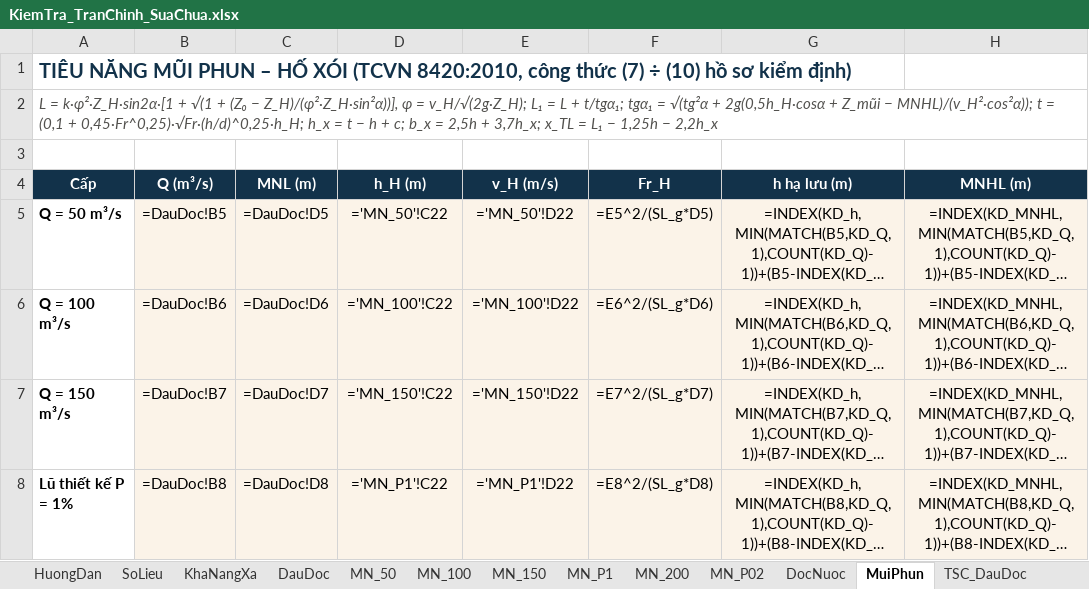
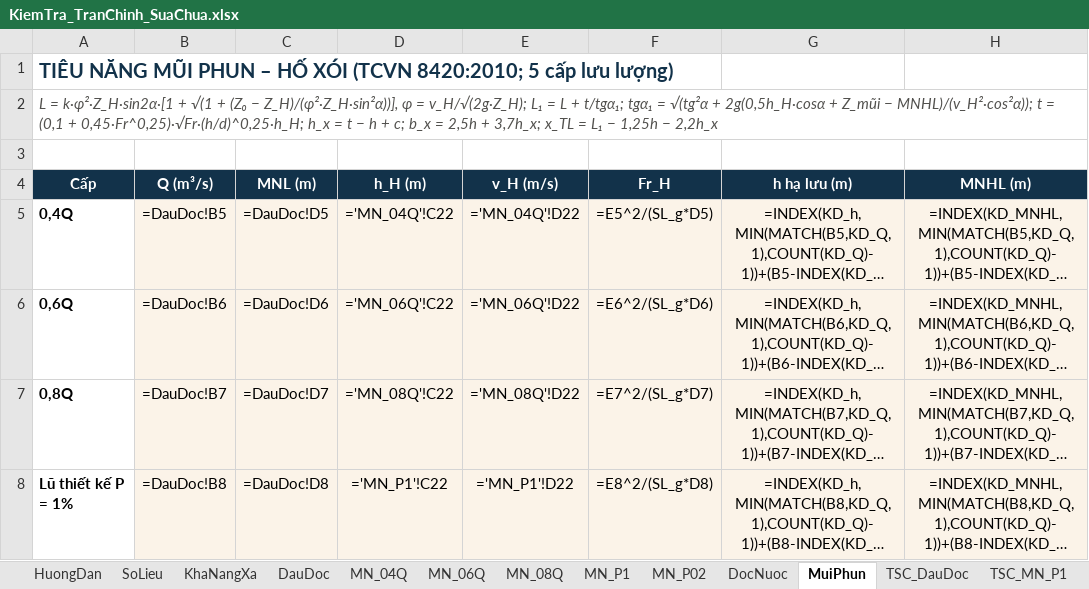
Before and after one commit to ztruongchi76z-wq/5553-6689, an Excel workbook: DATN_HoCaGiay/TAI_VE/KiemTra_TranChinh_SuaChua.xlsx, sheet MuiPhun, drawn as a sheet; only a part is shown; long unchanged cells end in …; values as stored, in another font and other column widths than the file's, no borders; formulas without a stored value are shown as written; charts and pictures not drawn; the diff covers the shown part only; the diff names each change by its address in the sheet, - before the commit and + after, or states it on an @@ line.

```diff
--- a/DATN_HoCaGiay/TAI_VE/KiemTra_TranChinh_SuaChua.xlsx (sheet MuiPhun)
+++ b/DATN_HoCaGiay/TAI_VE/KiemTra_TranChinh_SuaChua.xlsx (sheet MuiPhun)
-sheet tab: MN_50
+sheet tab: MN_04Q
-sheet tab: MN_100
+sheet tab: MN_06Q
-sheet tab: MN_150
+sheet tab: MN_08Q
-sheet tab: MN_200
-A1 (Cấp): …XÓI (TCVN 8420:2010, công thức (7) ÷ (10) hồ sơ kiểm định)
+A1 (Cấp): …XÓI (TCVN 8420:2010; 5 cấp lưu lượng)
-A5 (Cấp): Q = 50 m³/s
+A5 (Cấp): 0,4Q
-D5 (h_H (m)): ='MN_50'!C22
+D5 (h_H (m)): ='MN_04Q'!C22
-E5 (v_H (m/s)): ='MN_50'!D22
+E5 (v_H (m/s)): ='MN_04Q'!D22
-A6 (Cấp): Q = 100 m³/s
+A6 (Cấp): 0,6Q
-D6 (h_H (m)): ='MN_100'!C22
+D6 (h_H (m)): ='MN_06Q'!C22
-E6 (v_H (m/s)): ='MN_100'!D22
+E6 (v_H (m/s)): ='MN_06Q'!D22
-A7 (Cấp): Q = 150 m³/s
+A7 (Cấp): 0,8Q
-D7 (h_H (m)): ='MN_150'!C22
+D7 (h_H (m)): ='MN_08Q'!C22
-E7 (v_H (m/s)): ='MN_150'!D22
+E7 (v_H (m/s)): ='MN_08Q'!D22
```
Also changed, not shown: other rows of this sheet, sheet DauDoc, sheet SoLieu, sheet KhaNangXa, sheet HuongDan, sheet MN_P02, sheet KetLuan, 5 more sheets, charts or pictures, 12 other files.
